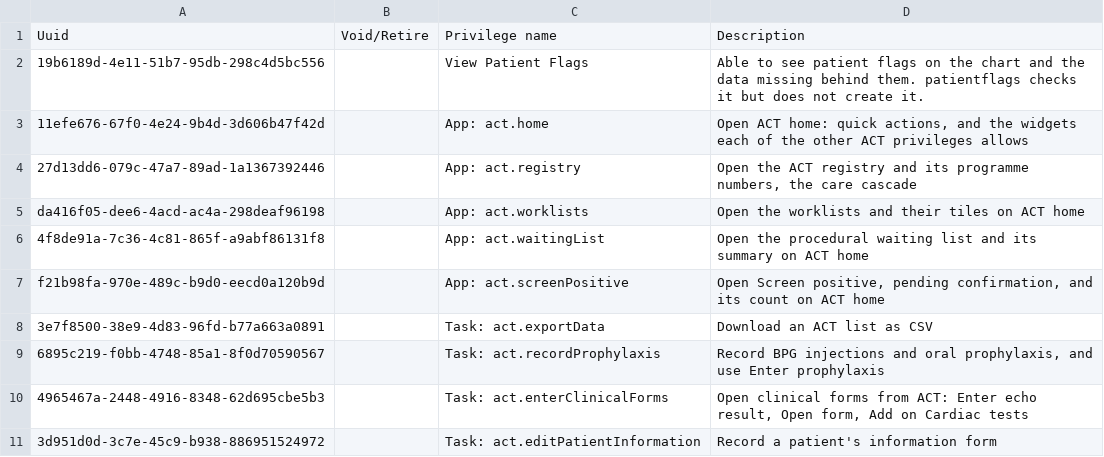
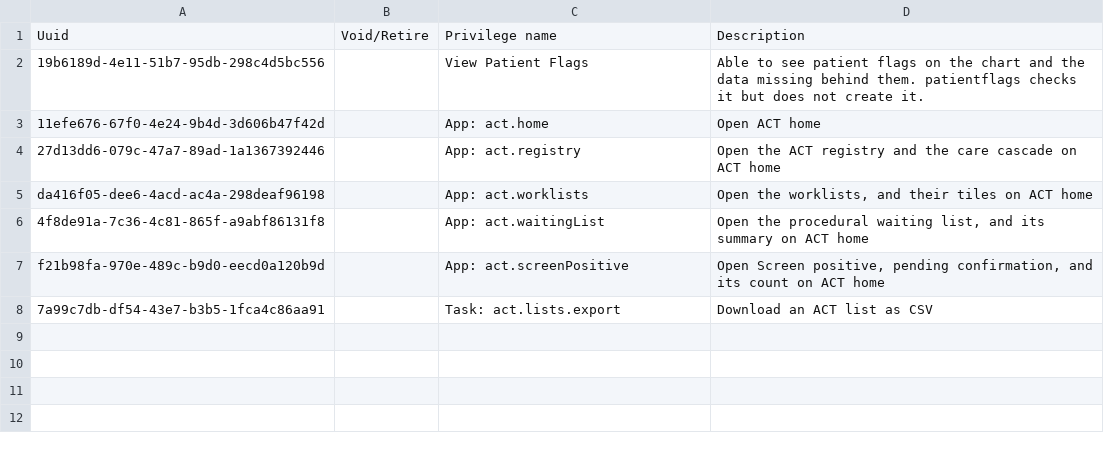
Before and after one commit to DIGI-UW/openmrs-distro-referenceapplication, a CSV file: distro/configuration/privileges/rhd_privileges.csv, drawn as a sheet.

```diff
--- a/distro/configuration/privileges/rhd_privileges.csv
+++ b/distro/configuration/privileges/rhd_privileges.csv
@@ -2,10 +2,7 @@ Uuid,Void/Retire,Privilege name,Description
 19b6189d-4e11-51b7-95db-298c4d5bc556,,View Patient Flags,"Able to see patient flags on the chart and the data missing behind them. patientflags checks it but does not create it."
-11efe676-67f0-4e24-9b4d-3d606b47f42d,,App: act.home,"Open ACT home: quick actions, and the widgets each of the other ACT privileges allows"
-27d13dd6-079c-47a7-89ad-1a1367392446,,App: act.registry,"Open the ACT registry and its programme numbers, the care cascade"
-da416f05-dee6-4acd-ac4a-298deaf96198,,App: act.worklists,"Open the worklists and their tiles on ACT home"
-4f8de91a-7c36-4c81-865f-a9abf86131f8,,App: act.waitingList,"Open the procedural waiting list and its summary on ACT home"
+11efe676-67f0-4e24-9b4d-3d606b47f42d,,App: act.home,"Open ACT home"
+27d13dd6-079c-47a7-89ad-1a1367392446,,App: act.registry,"Open the ACT registry and the care cascade on ACT home"
+da416f05-dee6-4acd-ac4a-298deaf96198,,App: act.worklists,"Open the worklists, and their tiles on ACT home"
+4f8de91a-7c36-4c81-865f-a9abf86131f8,,App: act.waitingList,"Open the procedural waiting list, and its summary on ACT home"
 f21b98fa-970e-489c-b9d0-eecd0a120b9d,,App: act.screenPositive,"Open Screen positive, pending confirmation, and its count on ACT home"
-3e7f8500-38e9-4d83-96fd-b77a663a0891,,Task: act.exportData,"Download an ACT list as CSV"
-6895c219-f0bb-4748-85a1-8f0d70590567,,Task: act.recordProphylaxis,"Record BPG injections and oral prophylaxis, and use Enter prophylaxis"
-4965467a-2448-4916-8348-62d695cbe5b3,,Task: act.enterClinicalForms,"Open clinical forms from ACT: Enter echo result, Open form, Add on Cardiac tests"
-3d951d0d-3c7e-45c9-b938-886951524972,,Task: act.editPatientInformation,"Record a patient's information form"
+7a99c7db-df54-43e7-b3b5-1fca4c86aa91,,Task: act.lists.export,"Download an ACT list as CSV"
```
Also changed, not shown: distro/configuration/roles/act_roles.csv.
